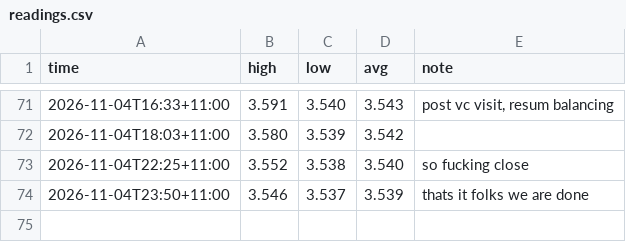
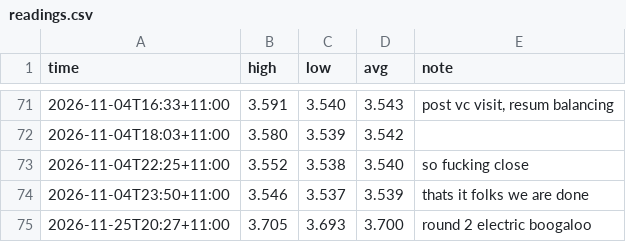
Before and after one commit to Lwhitehouse8/mur-balancing, a CSV file: readings.csv, drawn as a sheet; only a part is shown, gaps mark what is left out; the diff names each change by its address in the sheet, - before the commit and + after, or states it on an @@ line.

```diff
--- a/readings.csv
+++ b/readings.csv
+row 75: 2026-11-25T20:27+11:00 | 3.705 | 3.693 | 3.700 | round 2 electric boogaloo
```
